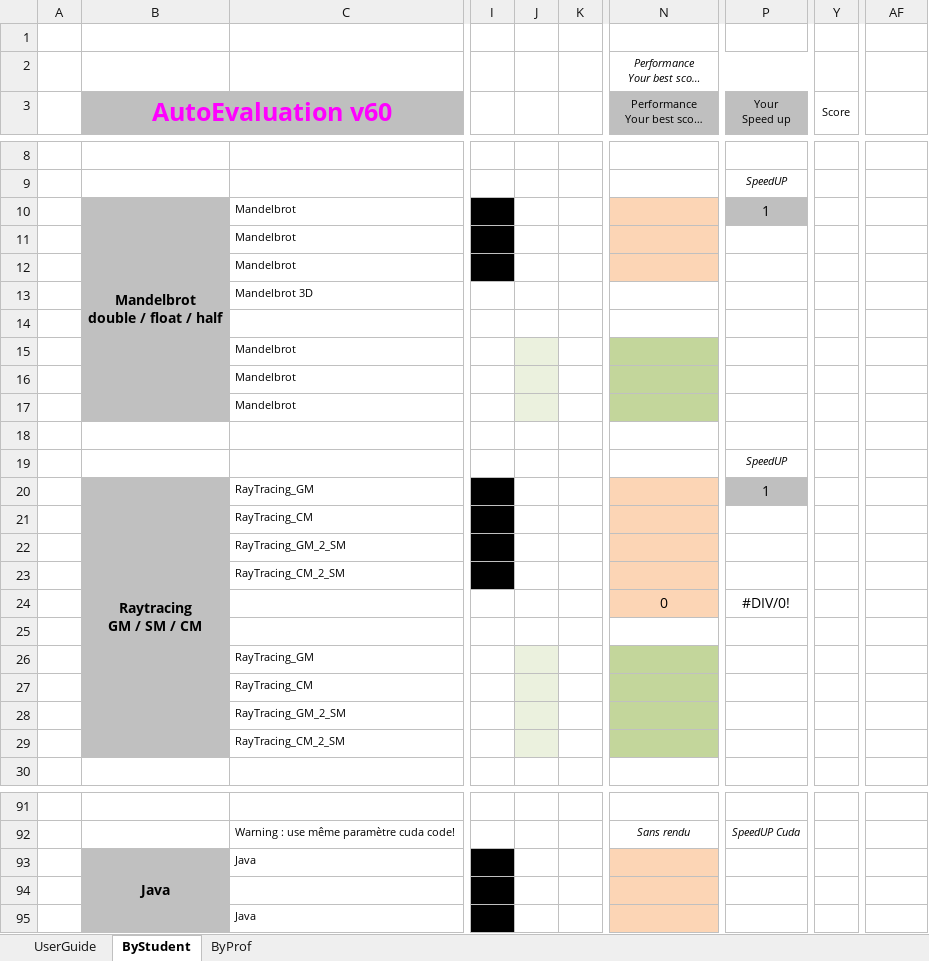
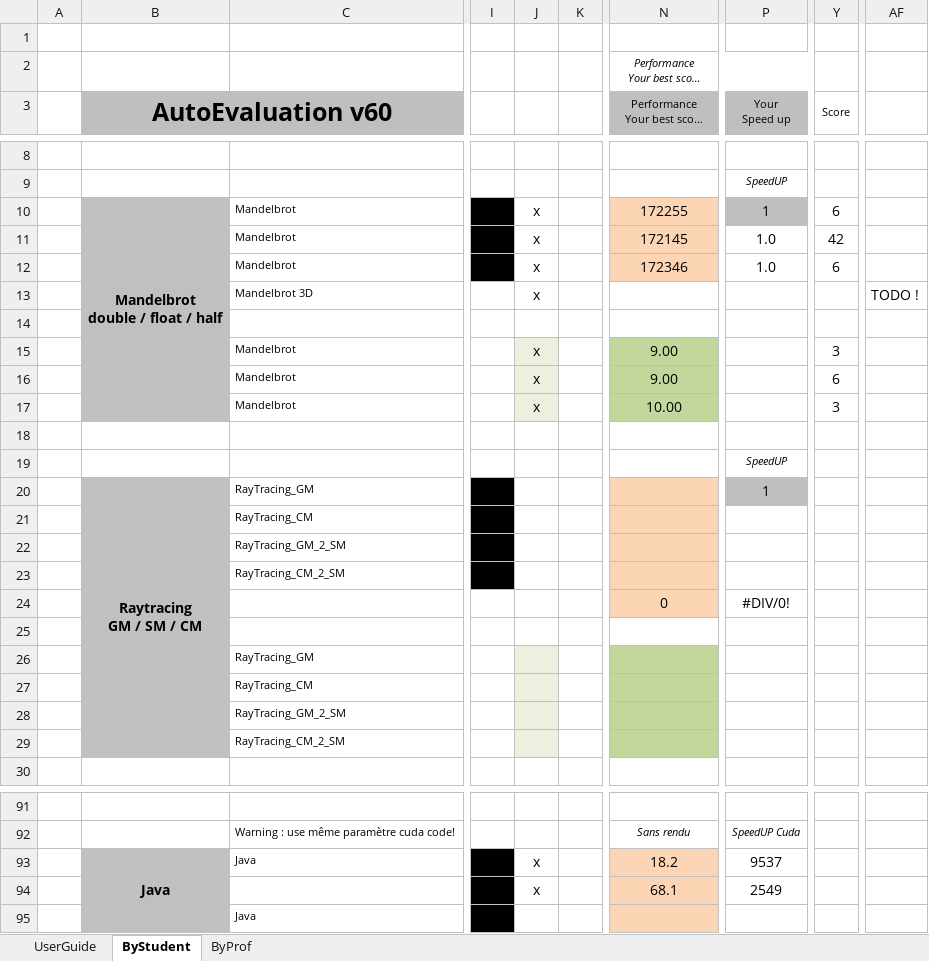
Before and after one commit to guillaumemouchet/Java_Cuda, an Excel workbook: Fiche_Evaluation_TP_059.xlsm, sheet ByStudent, drawn as a sheet; only a part is shown, gaps mark what is left out; long unchanged cells end in …; values as stored, in another font and other column widths than the file's, no borders; charts and pictures and conditional formats not drawn; the diff covers the shown part only; the diff names each change by its address in the sheet, - before the commit and + after, or states it on an @@ line.

```diff
--- a/Fiche_Evaluation_TP_059.xlsm (sheet ByStudent)
+++ b/Fiche_Evaluation_TP_059.xlsm (sheet ByStudent)
-B3 text colour: #FF00FF
+B3 text colour: black
-J10:J13: (empty)
+J10:J13: x
-N10: (empty)
+N10: 172255
-Y10 (Score): (empty)
+Y10 (Score): 6
-N11: (empty)
+N11: 172145
-P11:P12 (Your Speed up): (empty)
+P11:P12 (Your Speed up): 1.0
-Y11 (Score): (empty)
+Y11 (Score): 42
-N12: (empty)
+N12: 172346
-Y12 (Score): (empty)
+Y12 (Score): 6
-AF13: (empty)
+AF13: TODO !
-J15:J17: (empty)
+J15:J17: x
-N15:N16: (empty)
+N15:N16: 9.00
-Y15 (Score): (empty)
+Y15 (Score): 3
-Y16 (Score): (empty)
+Y16 (Score): 6
-N17: (empty)
+N17: 10.00
-Y17 (Score): (empty)
+Y17 (Score): 3
-B22:B29 fill: none
+B22:B29 fill: #C0C0C0
-J93:J94: (empty)
+J93:J94: x
-N93: (empty)
+N93: 18.2
-P93 (Your Speed up): (empty)
+P93 (Your Speed up): 9537
-N94: (empty)
+N94: 68.1
-P94 (Your Speed up): (empty)
+P94 (Your Speed up): 2549
```
Also changed, not shown: 8 edited cells and cell formats elsewhere in this sheet, sheet ByProf, hidden cells, charts or pictures, 15 other files.
